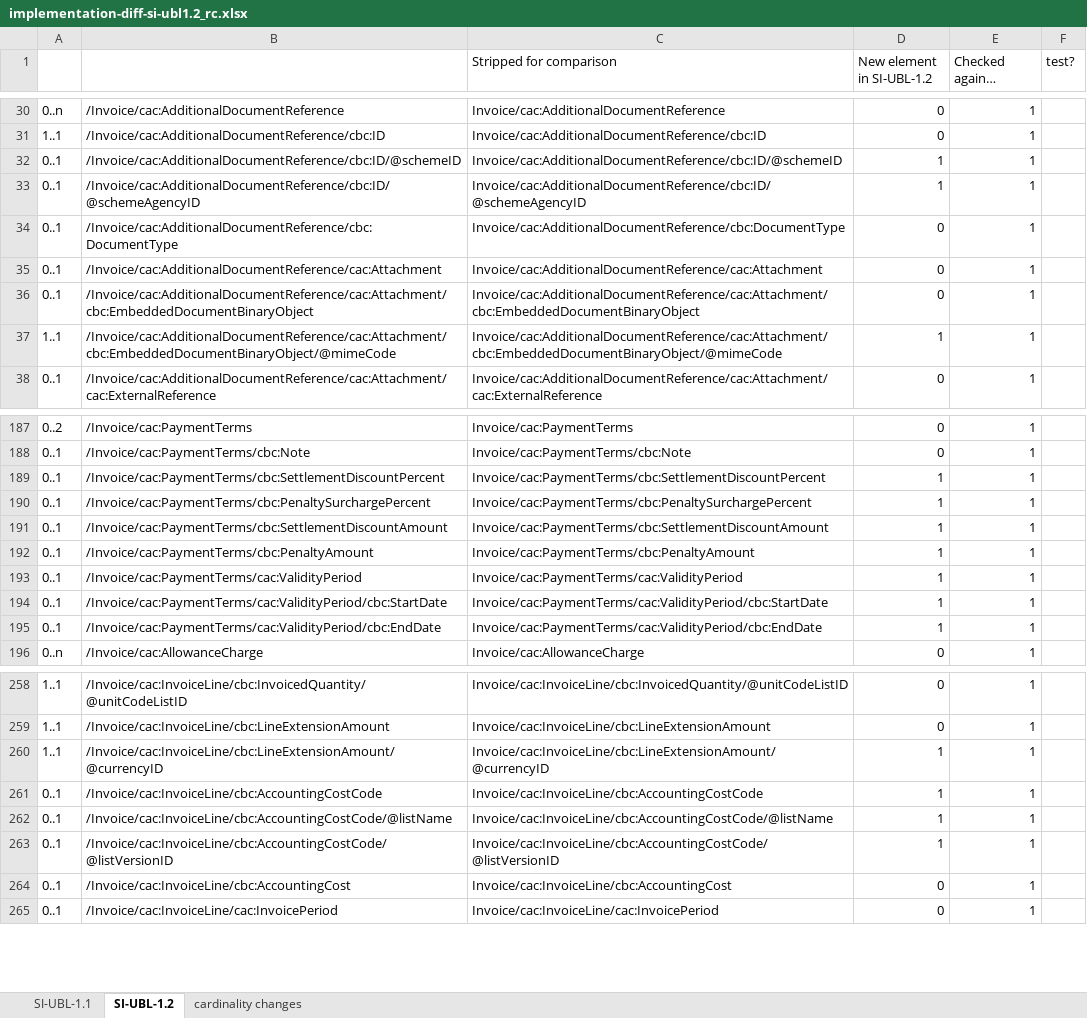
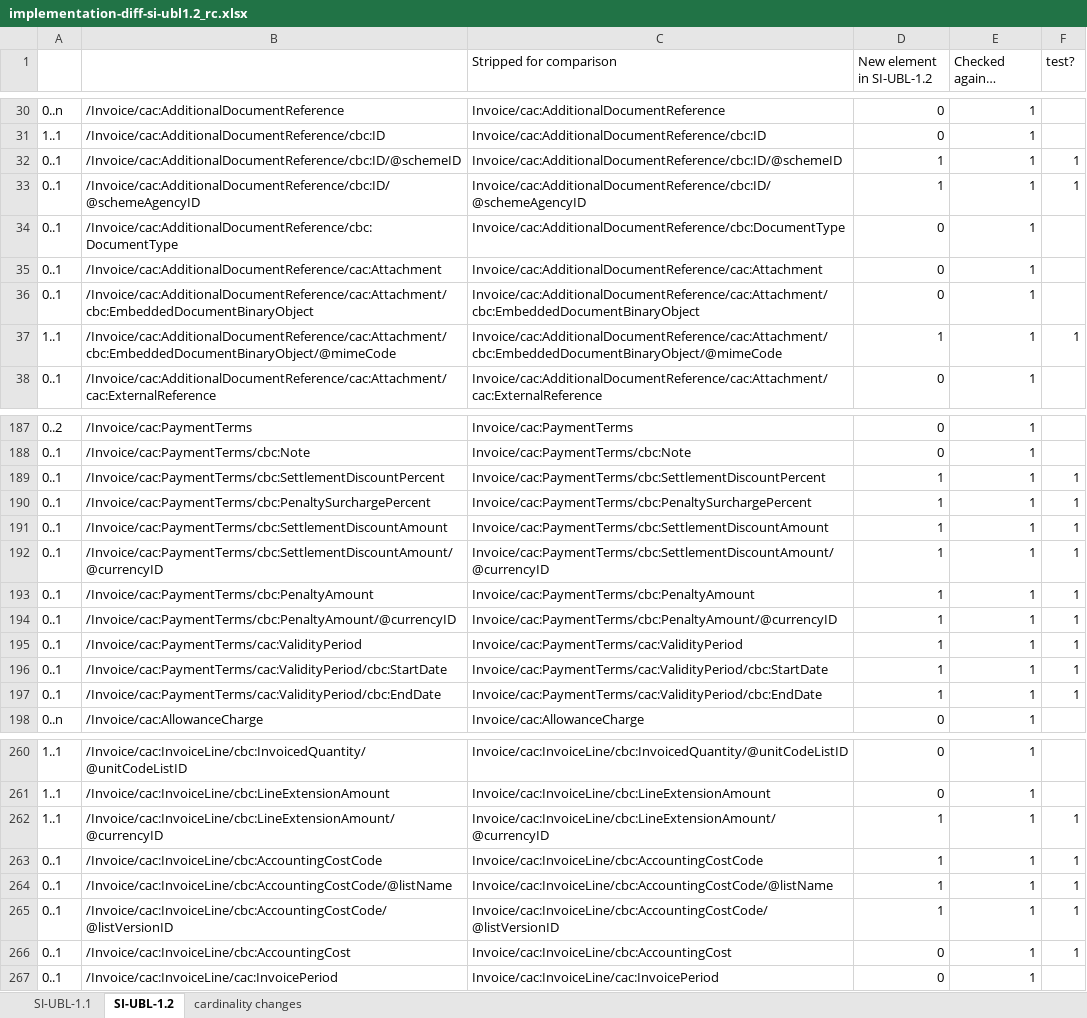
Before and after one commit to peppolautoriteit-nl/validation, an Excel workbook: implementation-diff-si-ubl1.2_rc.xlsx, sheet SI-UBL-1.2, drawn as a sheet; only a part is shown, gaps mark what is left out; long unchanged cells end in …; values as stored, in another font and other column widths than the file's, no cell formats; conditional formats not drawn; addresses are those after the commit; the diff covers the shown part only; the diff names each change by its address in the sheet, - before the commit and + after, or states it on an @@ line.

Commit message:
A few more fixes for the implementation-diff file

```diff
--- a/implementation-diff-si-ubl1.2_rc.xlsx (sheet SI-UBL-1.2)
+++ b/implementation-diff-si-ubl1.2_rc.xlsx (sheet SI-UBL-1.2)
-F32:F33 (test?): (empty)
+F32:F33 (test?): 1
-F37 (test?): (empty)
+F37 (test?): 1
-F189:F191 (test?): (empty)
+F189:F191 (test?): 1
+row 192: 0..1 | /Invoice/cac:PaymentTerms/cbc:SettlementDiscountAmount/@currencyID | Invoice/cac:PaymentTerms/cbc:SettlementDiscountAmount/@currencyID | 1 | 1 | 1
-F193 (test?): (empty)
+F193 (test?): 1
+row 194: 0..1 | /Invoice/cac:PaymentTerms/cbc:PenaltyAmount/@currencyID | Invoice/cac:PaymentTerms/cbc:PenaltyAmount/@currencyID | 1 | 1 | 1
-F195:F197 (test?): (empty)
+F195:F197 (test?): 1
-F262:F266 (test?): (empty)
+F262:F266 (test?): 1
```
Also changed, not shown: 10 edited cells elsewhere in this sheet, sheet cardinality changes, cell formats, formulas that keep their value.
